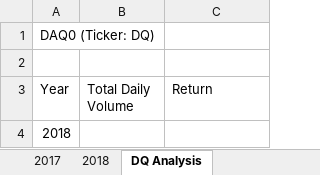
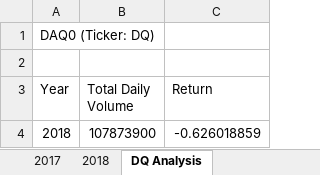
Before and after one commit to kristina1727/Stock-Analysis, an Excel workbook: green_stocks.xlsm, sheet DQ Analysis, drawn as a sheet; values as stored, in another font and other column widths than the file's, no borders; the diff names each change by its address in the sheet, - before the commit and + after, or states it on an @@ line.

Commit message:
module 2.2.4 Saving Update - Resubmission

```diff
--- a/green_stocks.xlsm (sheet DQ Analysis)
+++ b/green_stocks.xlsm (sheet DQ Analysis)
-B4 (Total Daily Volume): (empty)
+B4 (Total Daily Volume): 107873900
-C4 (Return): (empty)
+C4 (Return): -0.626018859
```
